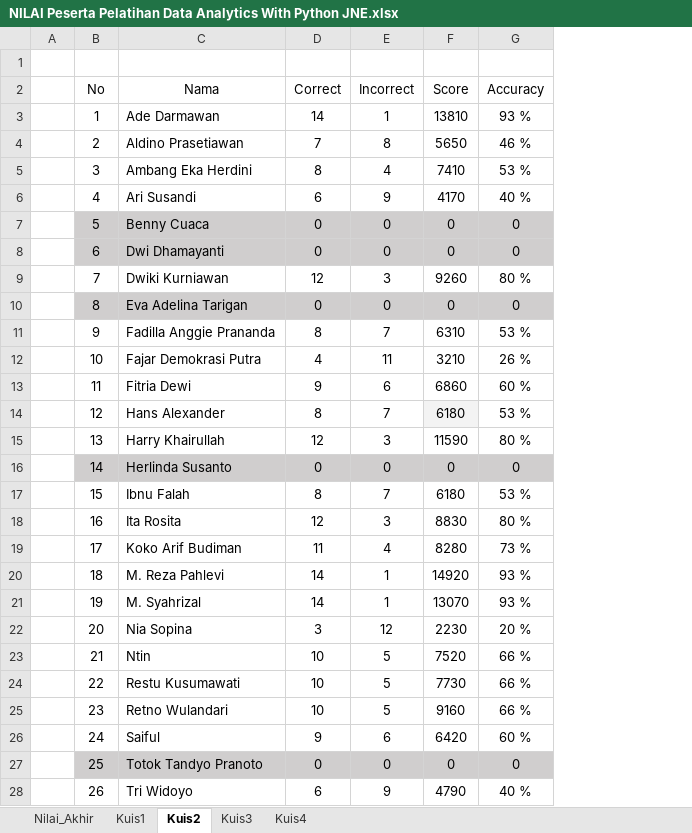
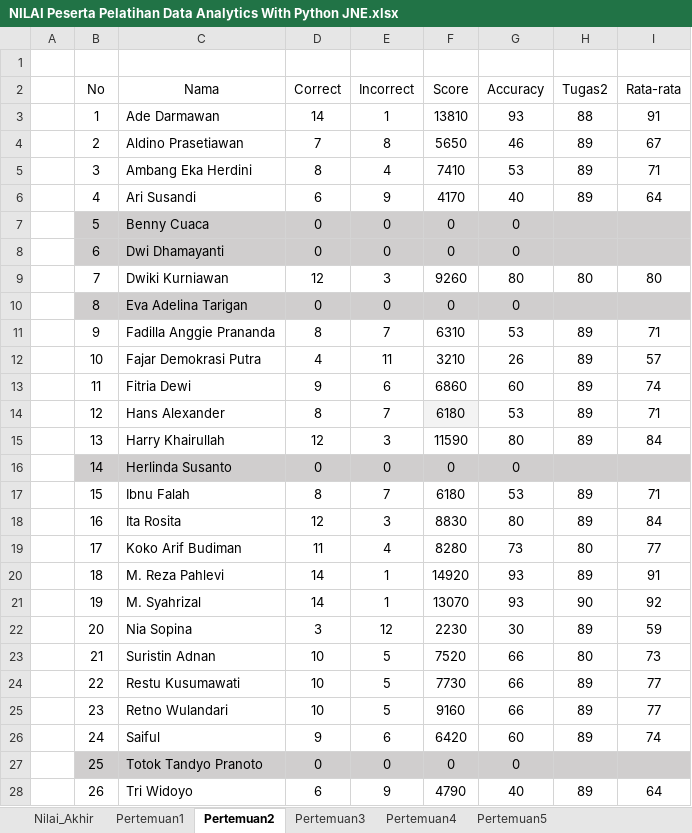
Before and after one commit to sainzdata/Py_JNE, an Excel workbook: Nilai/NILAI Peserta Pelatihan Data Analytics With Python JNE.xlsx, sheet Pertemuan2, drawn as a sheet; only a part is shown; values as stored, in another font and other column widths than the file's, no borders; the diff covers the shown part only; the diff names each change by its address in the sheet, - before the commit and + after, or states it on an @@ line.

```diff
--- a/Nilai/NILAI Peserta Pelatihan Data Analytics With Python JNE.xlsx (sheet Pertemuan2)
+++ b/Nilai/NILAI Peserta Pelatihan Data Analytics With Python JNE.xlsx (sheet Pertemuan2)
-sheet tab: Kuis1
+sheet tab: Pertemuan1
-sheet tab: Kuis2
+sheet tab: Pertemuan2
-sheet tab: Kuis3
+sheet tab: Pertemuan3
-sheet tab: Kuis4
+sheet tab: Pertemuan4
+sheet tab: Pertemuan5
+column H (Tugas2), rows 3-28: 88 | 89 | 89 | 89 |  |  | 80 |  | 89 | 89 | 89 | 89 | 89 |  | 89 | 89 | 80 | 89 | 90 | 89 | 80 | 89 | 89 | 89 |  | 89
+column I (Rata-rata), rows 3-28: 91 | 67 | 71 | 64 |  |  | 80 |  | 71 | 57 | 74 | 71 | 84 |  | 71 | 84 | 77 | 91 | 92 | 59 | 73 | 77 | 77 | 74 |  | 64
-G3 (Accuracy): 93 %
+G3 (Accuracy): 93
-G4 (Accuracy): 46 %
+G4 (Accuracy): 46
-G5 (Accuracy): 53 %
+G5 (Accuracy): 53
-G6 (Accuracy): 40 %
+G6 (Accuracy): 40
-G9 (Accuracy): 80 %
+G9 (Accuracy): 80
-G11 (Accuracy): 53 %
+G11 (Accuracy): 53
-G12 (Accuracy): 26 %
+G12 (Accuracy): 26
-G13 (Accuracy): 60 %
+G13 (Accuracy): 60
-G14 (Accuracy): 53 %
+G14 (Accuracy): 53
-G15 (Accuracy): 80 %
+G15 (Accuracy): 80
-G17 (Accuracy): 53 %
+G17 (Accuracy): 53
-G18 (Accuracy): 80 %
+G18 (Accuracy): 80
-G19 (Accuracy): 73 %
+G19 (Accuracy): 73
-G20:G21 (Accuracy): 93 %
+G20:G21 (Accuracy): 93
-G22 (Accuracy): 20 %
+G22 (Accuracy): 30
-C23 (Nama): Ntin
+C23 (Nama): Suristin Adnan
-G23:G25 (Accuracy): 66 %
+G23:G25 (Accuracy): 66
-G26 (Accuracy): 60 %
+G26 (Accuracy): 60
-G28 (Accuracy): 40 %
+G28 (Accuracy): 40
```
Also changed, not shown: 7 edited cells elsewhere in this sheet, sheet Nilai_Akhir, sheet Pertemuan1, sheet Pertemuan3, sheet Pertemuan4, formulas that keep their value, 5 other files.
